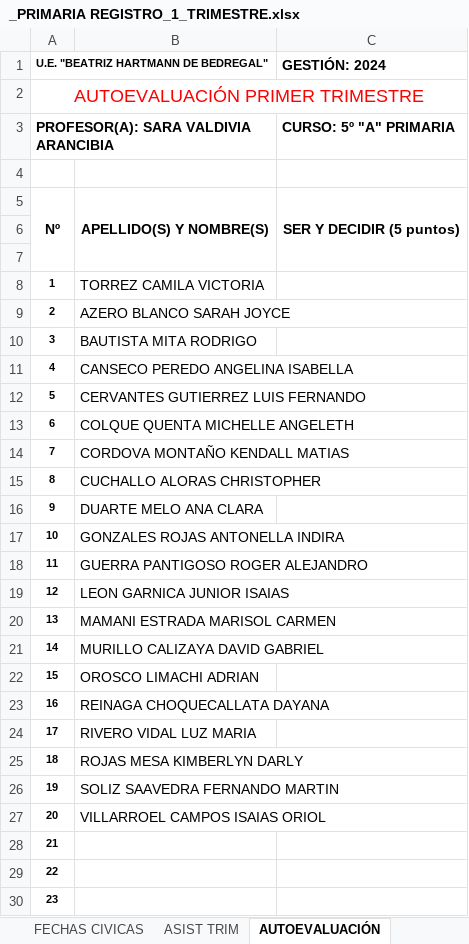
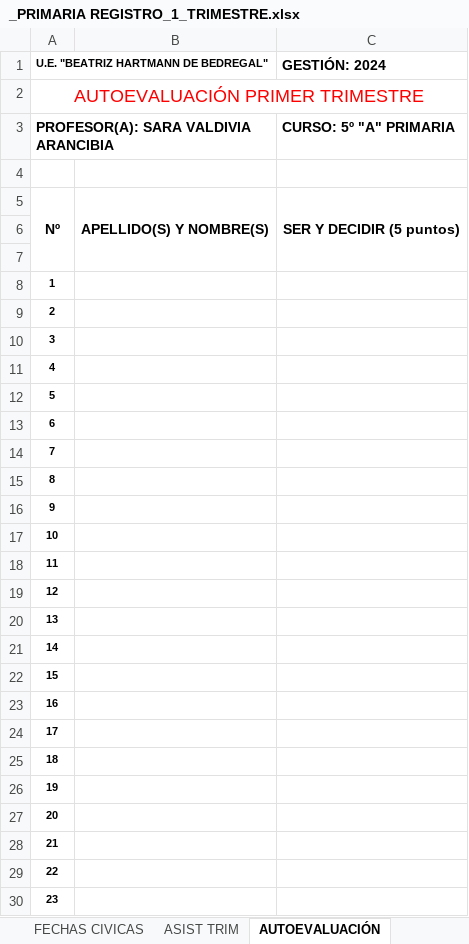
Before and after one commit to Merienda-Soft/EduFlujo-API, an Excel workbook: src/templates/_PRIMARIA REGISTRO_1_TRIMESTRE.xlsx, sheet AUTOEVALUACIÓN, drawn as a sheet; only a part is shown; values as stored, in another font and other column widths than the file's, no borders; the diff names each change by its address in the sheet, - before the commit and + after, or states it on an @@ line.

```diff
--- a/src/templates/_PRIMARIA REGISTRO_1_TRIMESTRE.xlsx (sheet AUTOEVALUACIÓN)
+++ b/src/templates/_PRIMARIA REGISTRO_1_TRIMESTRE.xlsx (sheet AUTOEVALUACIÓN)
-B8: TORREZ CAMILA VICTORIA
+B8: (empty)
-B9: AZERO BLANCO SARAH JOYCE
+B9: (empty)
-B10: BAUTISTA MITA RODRIGO
+B10: (empty)
-B11: CANSECO PEREDO ANGELINA ISABELLA
+B11: (empty)
-B12: CERVANTES GUTIERREZ LUIS FERNANDO
+B12: (empty)
-B13: COLQUE QUENTA MICHELLE ANGELETH
+B13: (empty)
-B14: CORDOVA MONTAÑO KENDALL MATIAS
+B14: (empty)
-B15: CUCHALLO ALORAS CHRISTOPHER
+B15: (empty)
-B16: DUARTE MELO ANA CLARA
+B16: (empty)
-B17: GONZALES ROJAS ANTONELLA INDIRA
+B17: (empty)
-B18: GUERRA PANTIGOSO ROGER ALEJANDRO
+B18: (empty)
-B19: LEON GARNICA JUNIOR ISAIAS
+B19: (empty)
-B20: MAMANI ESTRADA MARISOL CARMEN
+B20: (empty)
-B21: MURILLO CALIZAYA DAVID GABRIEL
+B21: (empty)
-B22: OROSCO LIMACHI ADRIAN
+B22: (empty)
-B23: REINAGA CHOQUECALLATA DAYANA
+B23: (empty)
-B24: RIVERO VIDAL LUZ MARIA
+B24: (empty)
-B25: ROJAS MESA KIMBERLYN DARLY
+B25: (empty)
-B26: SOLIZ SAAVEDRA FERNANDO MARTIN
+B26: (empty)
-B27: VILLARROEL CAMPOS ISAIAS ORIOL
+B27: (empty)
```
Also changed, not shown: sheet FILIACIÓN, sheet ESTADISTICAS, sheet LENG, sheet ASIST TRIM, sheet DIARIO, sheet REV DE ARCHIV, 15 more sheets, formulas that keep their value, hidden cells, charts or pictures.
